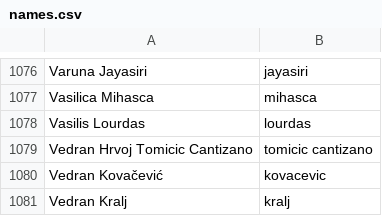
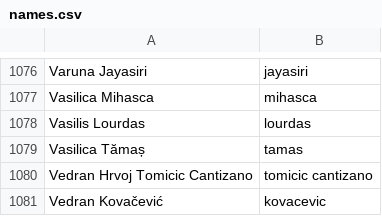
Before and after one commit to twse/random-stuff, a CSV file: names.csv, drawn as a sheet; only a part is shown, gaps mark what is left out; the shorter side is filled out with more unchanged rows; the diff names each change by its address in the sheet, - before the commit and + after, or states it on an @@ line.

Commit message:
Updated surname of Romanian person

```diff
--- a/names.csv
+++ b/names.csv
+row 1079: Vasilica Tămaș | tamas
```
